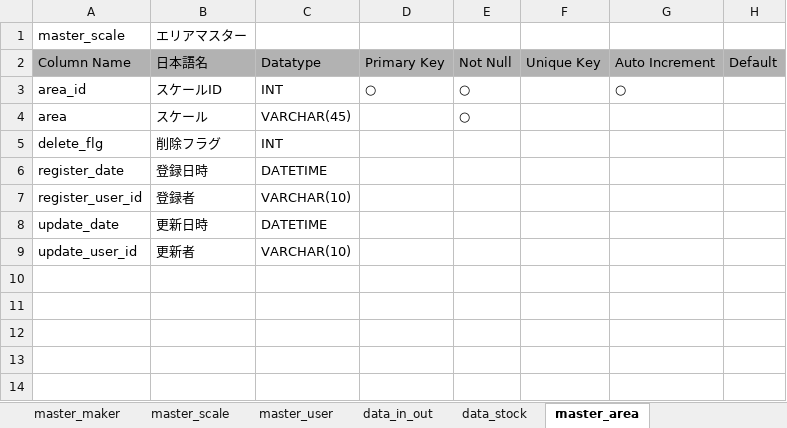
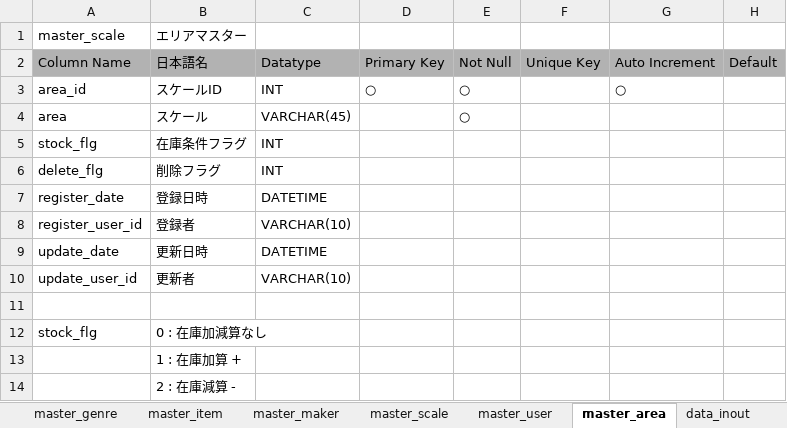
Before and after one commit to roja1988/88_WorkProduct, an Excel workbook: document/02_DB設計/DB設計.xlsx, sheet master_area, drawn as a sheet; values as stored, in another font and other column widths than the file's, no borders; the diff names each change by its address in the sheet, - before the commit and + after, or states it on an @@ line.

```diff
--- a/document/02_DB設計/DB設計.xlsx (sheet master_area)
+++ b/document/02_DB設計/DB設計.xlsx (sheet master_area)
-sheet tab: data_in_out
+sheet tab: data_inout
+row 5: stock_flg | 在庫条件フラグ | INT
+row 11: (empty)
+row 12: stock_flg | 0 : 在庫加減算なし
+row 13:  | 1 : 在庫加算 +
+row 14:  | 2 : 在庫減算 -
```
Also changed, not shown: other sheet tabs, document/02_DB設計/DBデータ/insert-master_area.xlsx, document/スケジュール.xlsx, 5 other files.
